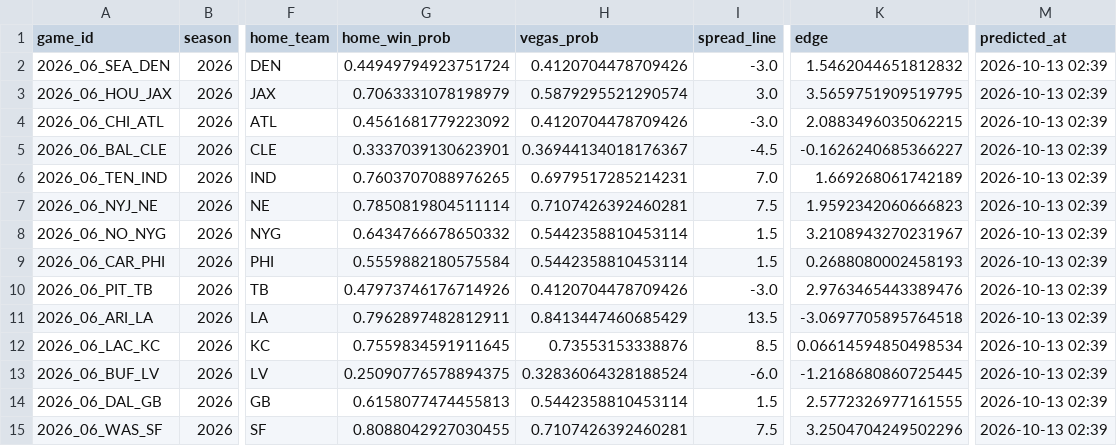
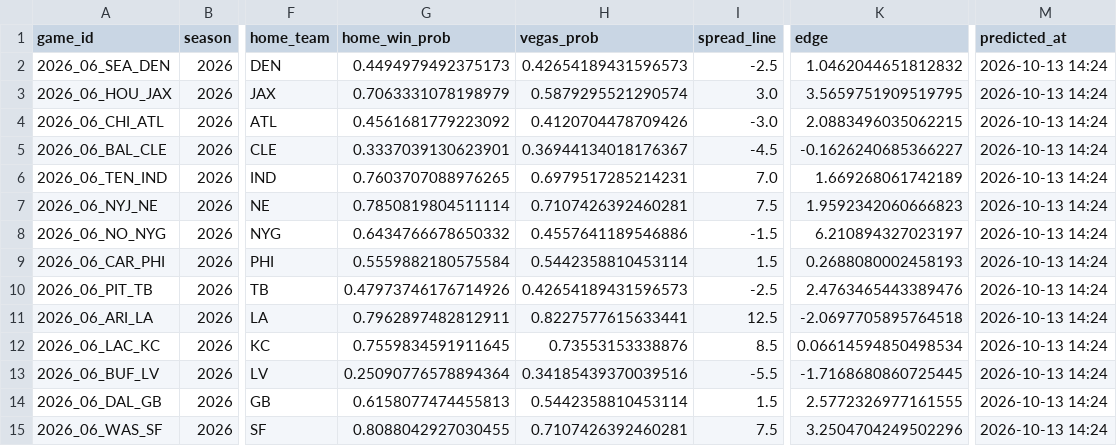
Before and after one commit to henry-tlai/nfl-predictor, a CSV file: data/predictions/2026_week_06.csv, drawn as a sheet; only a part is shown, gaps mark what is left out; the diff names each change by its address in the sheet, - before the commit and + after, or states it on an @@ line.

```diff
--- a/data/predictions/2026_week_06.csv
+++ b/data/predictions/2026_week_06.csv
-G2 (home_win_prob): 0.44949794923751724
+G2 (home_win_prob): 0.4494979492375173
-H2 (vegas_prob): 0.4120704478709426
+H2 (vegas_prob): 0.42654189431596573
-I2 (spread_line): -3.0
+I2 (spread_line): -2.5
-K2 (edge): 1.5462044651812832
+K2 (edge): 1.0462044651812832
-M2:M15 (predicted_at): 2026-10-13 02:39
+M2:M15 (predicted_at): 2026-10-13 14:24
-H8 (vegas_prob): 0.5442358810453114
+H8 (vegas_prob): 0.4557641189546886
-I8 (spread_line): 1.5
+I8 (spread_line): -1.5
-K8 (edge): 3.2108943270231967
+K8 (edge): 6.210894327023197
-H10 (vegas_prob): 0.4120704478709426
+H10 (vegas_prob): 0.42654189431596573
-I10 (spread_line): -3.0
+I10 (spread_line): -2.5
-K10 (edge): 2.9763465443389476
+K10 (edge): 2.4763465443389476
-H11 (vegas_prob): 0.8413447460685429
+H11 (vegas_prob): 0.8227577615633441
-I11 (spread_line): 13.5
+I11 (spread_line): 12.5
-K11 (edge): -3.0697705895764518
+K11 (edge): -2.0697705895764518
-G13 (home_win_prob): 0.25090776578894375
+G13 (home_win_prob): 0.25090776578894364
-H13 (vegas_prob): 0.32836064328188524
+H13 (vegas_prob): 0.34185439370039516
-I13 (spread_line): -6.0
+I13 (spread_line): -5.5
-K13 (edge): -1.2168680860725445
+K13 (edge): -1.7168680860725445
```
Also changed, not shown: 1 other file.
